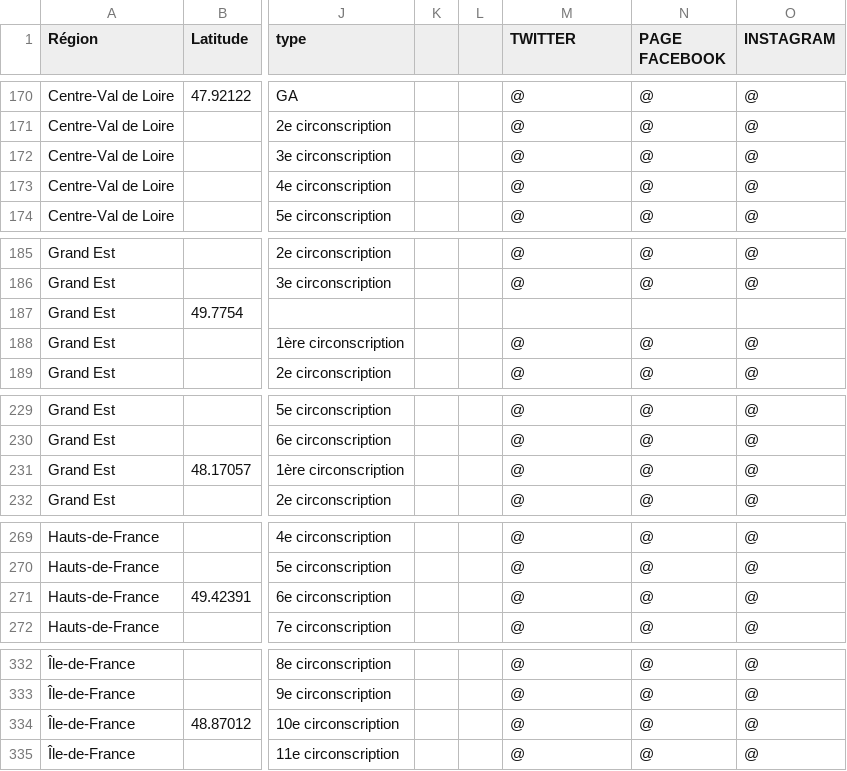
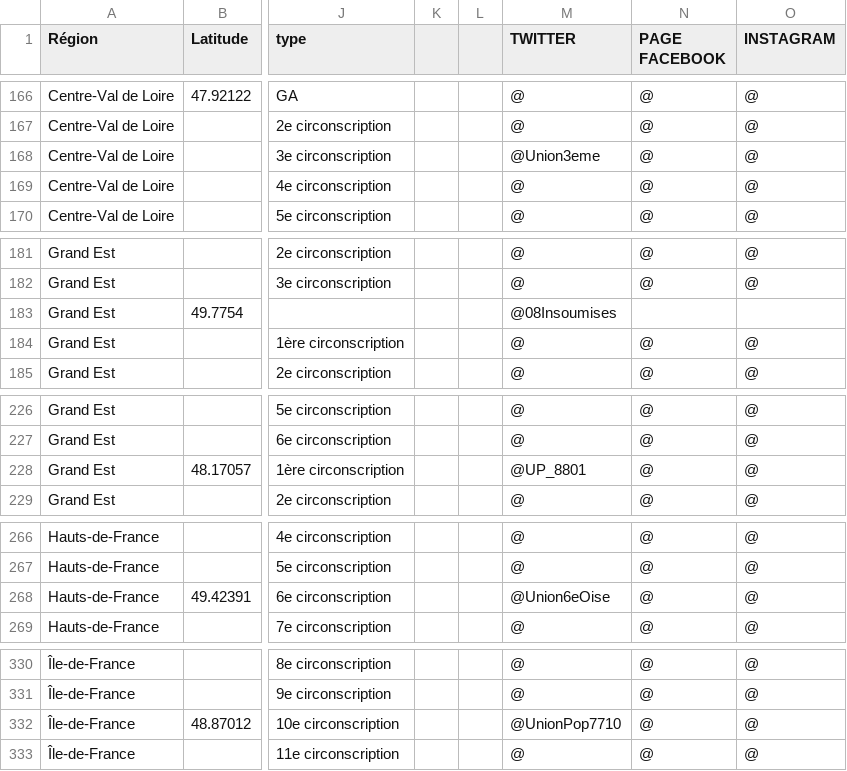
Before and after one commit to u4y0u/circo, a CSV file: circonscriptions.csv, drawn as a sheet; only a part is shown, gaps mark what is left out; addresses are those after the commit; the diff covers the shown part only; the diff names each change by its address in the sheet, - before the commit and + after, or states it on an @@ line.

```diff
--- a/circonscriptions.csv
+++ b/circonscriptions.csv
-M168 (TWITTER): @
+M168 (TWITTER): @Union3eme
-M183 (TWITTER): (empty)
+M183 (TWITTER): @08Insoumises
-M228 (TWITTER): @
+M228 (TWITTER): @UP_8801
-M268 (TWITTER): @
+M268 (TWITTER): @Union6eOise
-M332 (TWITTER): @
+M332 (TWITTER): @UnionPop7710
```
Also changed, not shown: 7 added rows, 6 removed rows and 39 edited cells elsewhere in this file, 2 other files.
